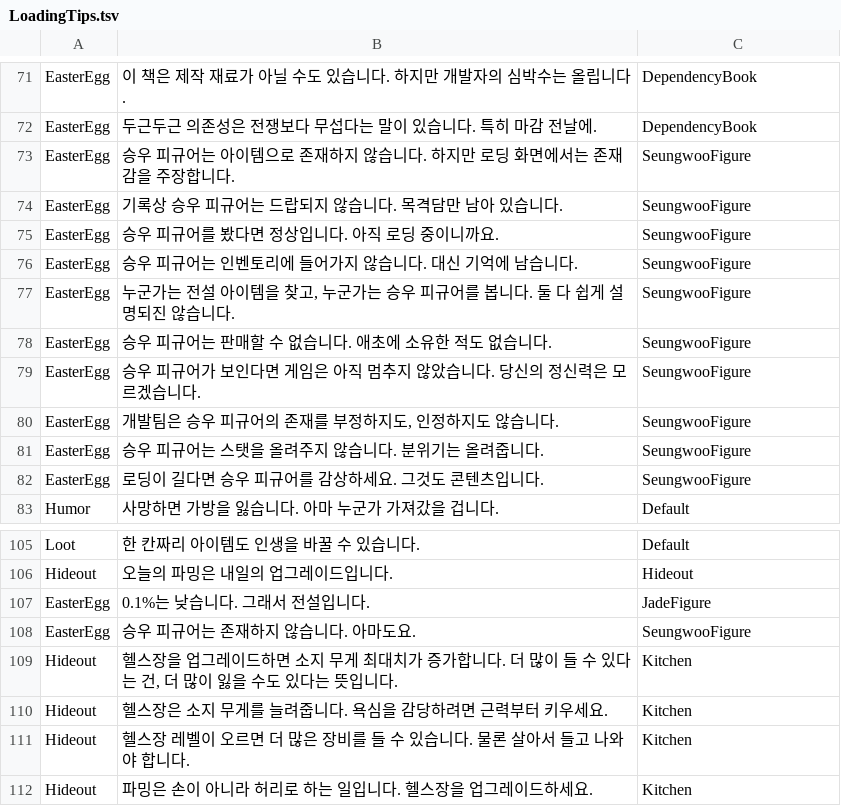
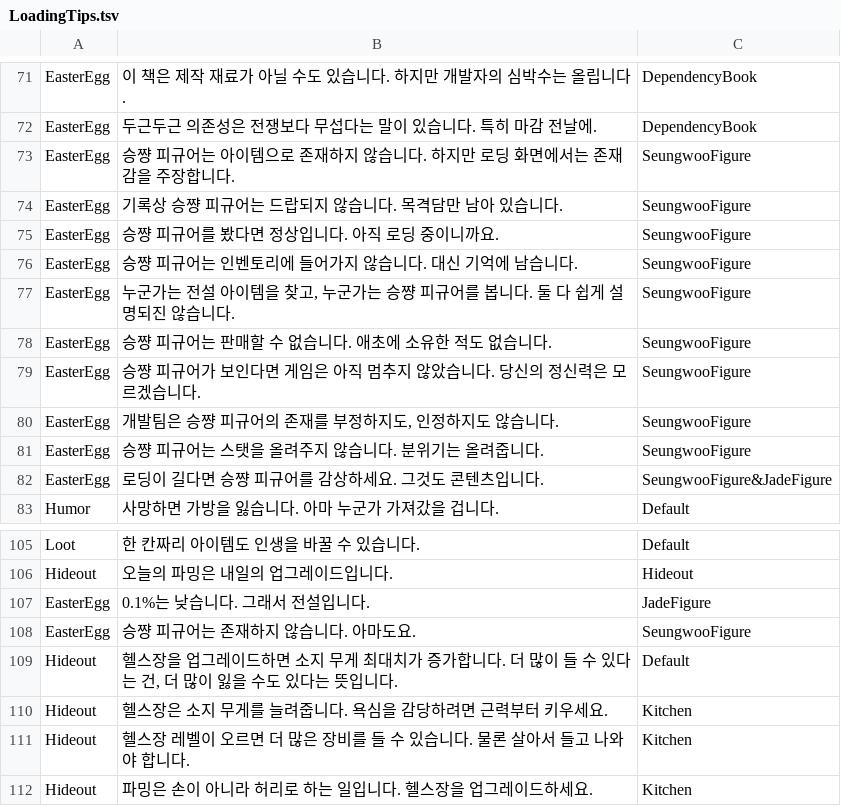
Before and after one commit to Kyungil-smart/networkteamproject-byeover-prog, a TSV file: Assets/_Project/Data/LoadingTips.tsv, drawn as a sheet; only a part is shown, gaps mark what is left out; the diff covers the shown part only.

```diff
--- a/Assets/_Project/Data/LoadingTips.tsv
+++ b/Assets/_Project/Data/LoadingTips.tsv
@@ -72,12 +72,12 @@ EasterEgg	이 책은 제작 재료가 아닐 수도 있습니다. 하지만 개
 EasterEgg	두근두근 의존성은 전쟁보다 무섭다는 말이 있습니다. 특히 마감 전날에.	DependencyBook
-EasterEgg	승우 피규어는 아이템으로 존재하지 않습니다. 하지만 로딩 화면에서는 존재감을 주장합니다.	SeungwooFigure
-EasterEgg	기록상 승우 피규어는 드랍되지 않습니다. 목격담만 남아 있습니다.	SeungwooFigure
-EasterEgg	승우 피규어를 봤다면 정상입니다. 아직 로딩 중이니까요.	SeungwooFigure
-EasterEgg	승우 피규어는 인벤토리에 들어가지 않습니다. 대신 기억에 남습니다.	SeungwooFigure
-EasterEgg	누군가는 전설 아이템을 찾고, 누군가는 승우 피규어를 봅니다. 둘 다 쉽게 설명되진 않습니다.	SeungwooFigure
-EasterEgg	승우 피규어는 판매할 수 없습니다. 애초에 소유한 적도 없습니다.	SeungwooFigure
-EasterEgg	승우 피규어가 보인다면 게임은 아직 멈추지 않았습니다. 당신의 정신력은 모르겠습니다.	SeungwooFigure
-EasterEgg	개발팀은 승우 피규어의 존재를 부정하지도, 인정하지도 않습니다.	SeungwooFigure
-EasterEgg	승우 피규어는 스탯을 올려주지 않습니다. 분위기는 올려줍니다.	SeungwooFigure
-EasterEgg	로딩이 길다면 승우 피규어를 감상하세요. 그것도 콘텐츠입니다.	SeungwooFigure
+EasterEgg	승쨩 피규어는 아이템으로 존재하지 않습니다. 하지만 로딩 화면에서는 존재감을 주장합니다.	SeungwooFigure
+EasterEgg	기록상 승쨩 피규어는 드랍되지 않습니다. 목격담만 남아 있습니다.	SeungwooFigure
+EasterEgg	승쨩 피규어를 봤다면 정상입니다. 아직 로딩 중이니까요.	SeungwooFigure
+EasterEgg	승쨩 피규어는 인벤토리에 들어가지 않습니다. 대신 기억에 남습니다.	SeungwooFigure
+EasterEgg	누군가는 전설 아이템을 찾고, 누군가는 승쨩 피규어를 봅니다. 둘 다 쉽게 설명되진 않습니다.	SeungwooFigure
+EasterEgg	승쨩 피규어는 판매할 수 없습니다. 애초에 소유한 적도 없습니다.	SeungwooFigure
+EasterEgg	승쨩 피규어가 보인다면 게임은 아직 멈추지 않았습니다. 당신의 정신력은 모르겠습니다.	SeungwooFigure
+EasterEgg	개발팀은 승쨩 피규어의 존재를 부정하지도, 인정하지도 않습니다.	SeungwooFigure
+EasterEgg	승쨩 피규어는 스탯을 올려주지 않습니다. 분위기는 올려줍니다.	SeungwooFigure
+EasterEgg	로딩이 길다면 승쨩 피규어를 감상하세요. 그것도 콘텐츠입니다.	SeungwooFigure&JadeFigure
 Humor	사망하면 가방을 잃습니다. 아마 누군가 가져갔을 겁니다.	Default
@@ -107,4 +107,4 @@ Hideout	오늘의 파밍은 내일의 업그레이드입니다.	Hideout
 EasterEgg	0.1%는 낮습니다. 그래서 전설입니다.	JadeFigure
-EasterEgg	승우 피규어는 존재하지 않습니다. 아마도요.	SeungwooFigure
-Hideout	헬스장을 업그레이드하면 소지 무게 최대치가 증가합니다. 더 많이 들 수 있다는 건, 더 많이 잃을 수도 있다는 뜻입니다.	Kitchen
+EasterEgg	승쨩 피규어는 존재하지 않습니다. 아마도요.	SeungwooFigure
+Hideout	헬스장을 업그레이드하면 소지 무게 최대치가 증가합니다. 더 많이 들 수 있다는 건, 더 많이 잃을 수도 있다는 뜻입니다.	Default
 Hideout	헬스장은 소지 무게를 늘려줍니다. 욕심을 감당하려면 근력부터 키우세요.	Kitchen
```
Also changed, not shown: 38 added rows elsewhere in this file, 8 other files.
